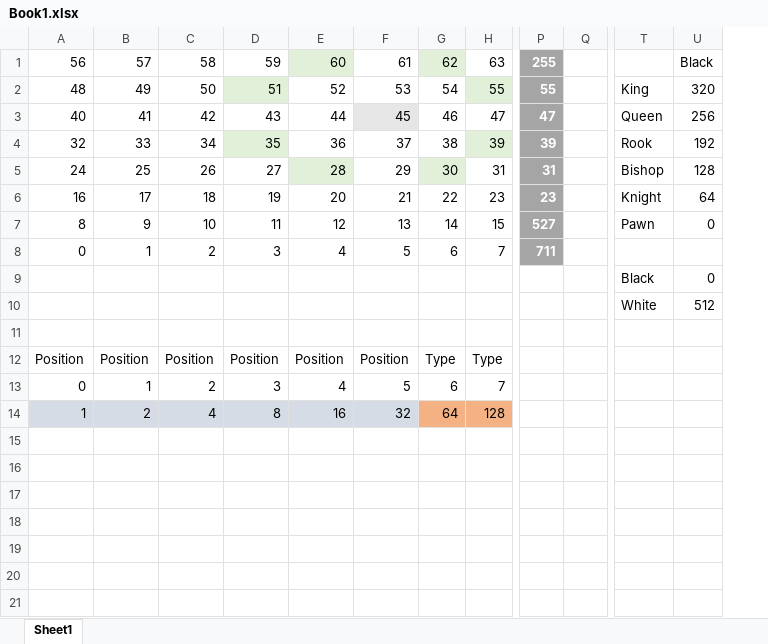
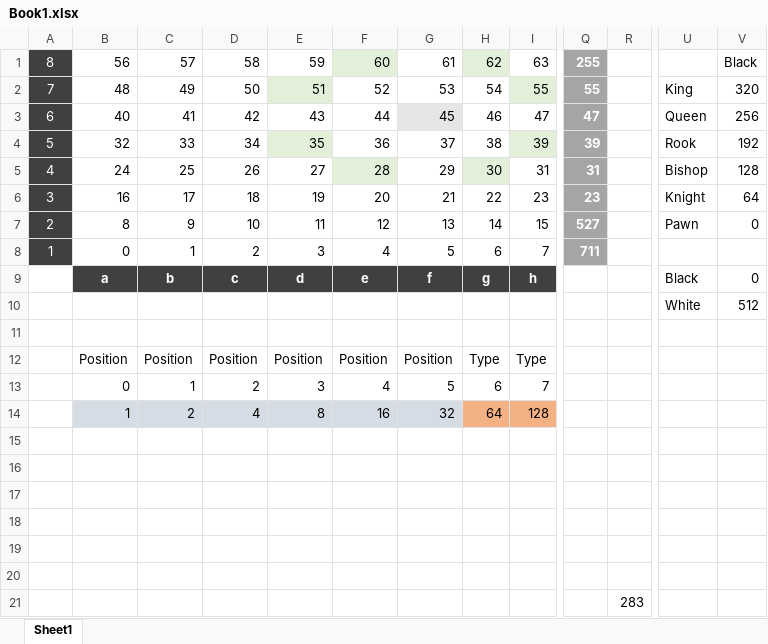
Before and after one commit to wgwine/ChessGen, an Excel workbook: Book1.xlsx, sheet Sheet1, drawn as a sheet; only a part is shown, gaps mark what is left out; values as stored, in another font and other column widths than the file's, no borders; removed rows and columns are numbered as before the commit, all else as after; rows hold the shown columns only; the diff names each change by its address in the sheet, - before the commit and + after, or states it on an @@ line.

```diff
--- a/Book1.xlsx (sheet Sheet1)
+++ b/Book1.xlsx (sheet Sheet1)
+column A, rows 1-8: 8 | 7 | 6 | 5 | 4 | 3 | 2 | 1
-column Q, empty
+column R, empty
-row 9:  |  |  |  |  |  |  |  |  |  | Black | 0
+row 9:  | a | b | c | d | e | f | g | h |  |  | Black | 0
+row 15: (empty)
+row 16: (empty)
+row 17: (empty)
+row 18: (empty)
+row 19: (empty)
+row 20: (empty)
+row 21:  |  |  |  |  |  |  |  |  |  | 283
```
Also changed, not shown: formulas that keep their value, 15 other files.
